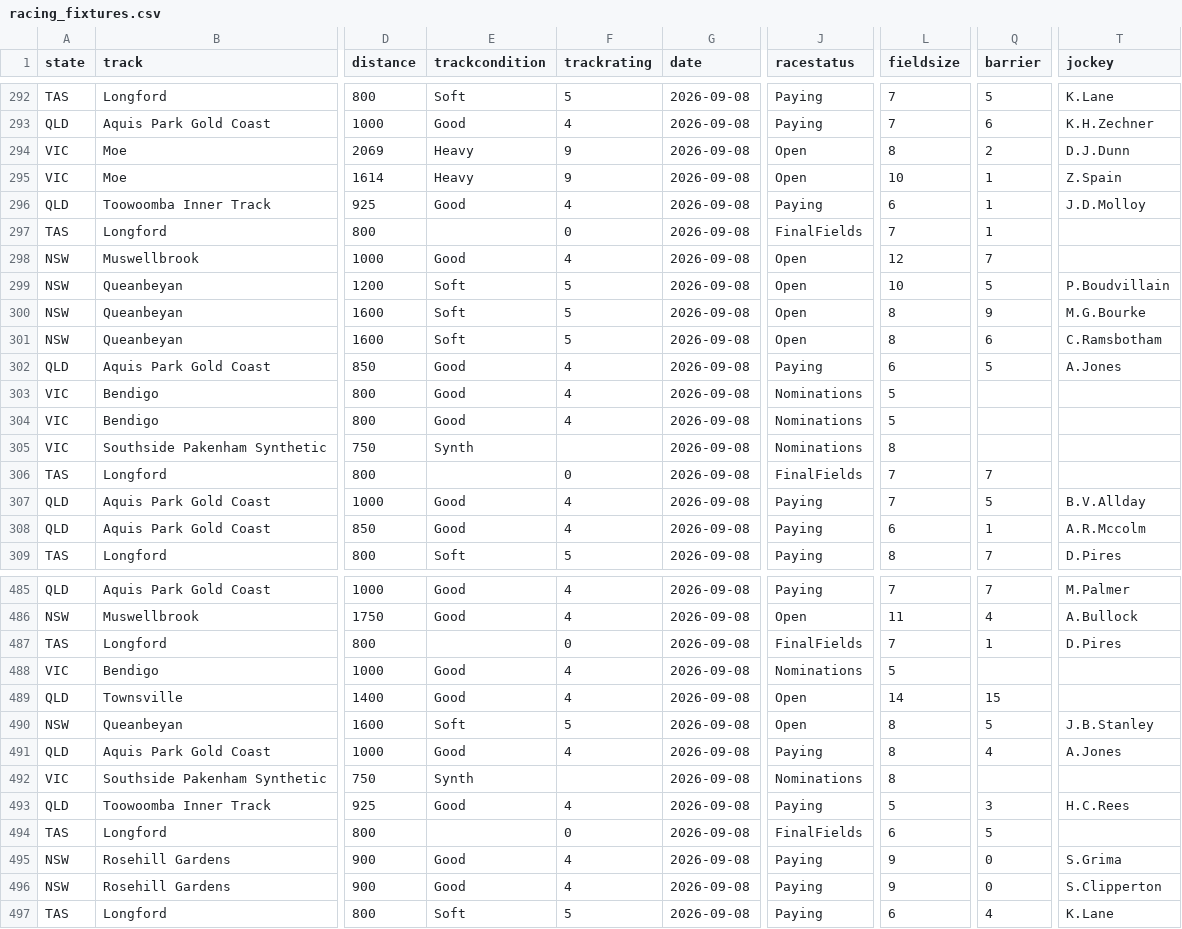
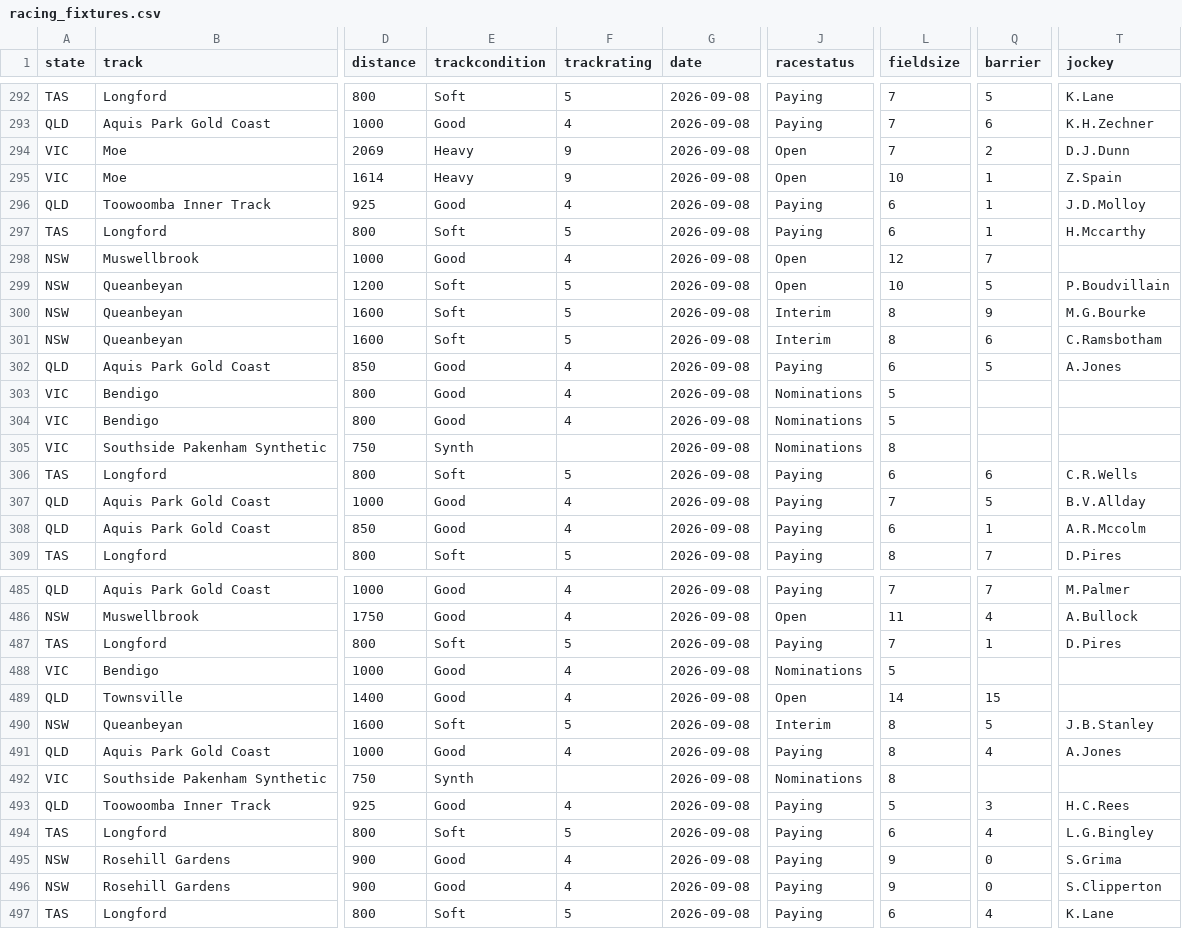
Before and after one commit to danielcappello/racingVault, a CSV file: racing_fixtures.csv, drawn as a sheet; only a part is shown, gaps mark what is left out; the diff covers the shown part only; the diff names each change by its address in the sheet, - before the commit and + after, or states it on an @@ line.

```diff
--- a/racing_fixtures.csv
+++ b/racing_fixtures.csv
-L294 (fieldsize): 8
+L294 (fieldsize): 7
-E297 (trackcondition): (empty)
+E297 (trackcondition): Soft
-F297 (trackrating): 0
+F297 (trackrating): 5
-J297 (racestatus): FinalFields
+J297 (racestatus): Paying
-L297 (fieldsize): 7
+L297 (fieldsize): 6
-T297 (jockey): (empty)
+T297 (jockey): H.Mccarthy
-J300:J301 (racestatus): Open
+J300:J301 (racestatus): Interim
-E306 (trackcondition): (empty)
+E306 (trackcondition): Soft
-F306 (trackrating): 0
+F306 (trackrating): 5
-J306 (racestatus): FinalFields
+J306 (racestatus): Paying
-L306 (fieldsize): 7
+L306 (fieldsize): 6
-Q306 (barrier): 7
+Q306 (barrier): 6
-T306 (jockey): (empty)
+T306 (jockey): C.R.Wells
-E487 (trackcondition): (empty)
+E487 (trackcondition): Soft
-F487 (trackrating): 0
+F487 (trackrating): 5
-J487 (racestatus): FinalFields
+J487 (racestatus): Paying
-J490 (racestatus): Open
+J490 (racestatus): Interim
-E494 (trackcondition): (empty)
+E494 (trackcondition): Soft
-F494 (trackrating): 0
+F494 (trackrating): 5
-J494 (racestatus): FinalFields
+J494 (racestatus): Paying
-Q494 (barrier): 5
+Q494 (barrier): 4
-T494 (jockey): (empty)
+T494 (jockey): L.G.Bingley
```
Also changed, not shown: 1 added row, 1 removed row, 6 moved rows and 120 edited cells elsewhere in this file, race_ratings.csv.
